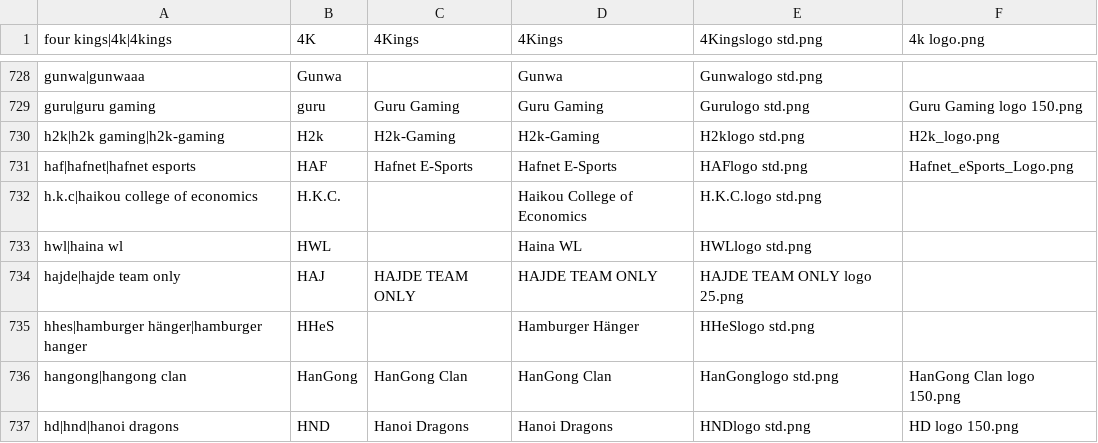
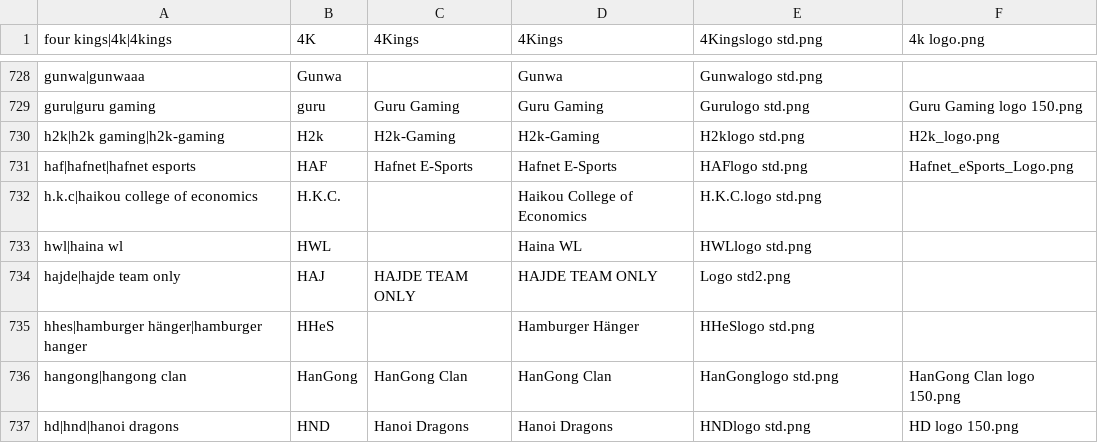
Before and after one commit to dominguesmarco/MediaWiki-TeamParserFunction, a CSV file: teams.csv, drawn as a sheet; only a part is shown, gaps mark what is left out.

Commit message:
Minor fix

```diff
--- a/teams.csv
+++ b/teams.csv
@@ -733,3 +733,3 @@ h.k.c|haikou college of economics,H.K.C.,,Haikou College of Economics,H.K.C.logo
 hwl|haina wl,HWL,,Haina WL,HWLlogo std.png,
-hajde|hajde team only,HAJ,HAJDE TEAM ONLY,HAJDE TEAM ONLY,HAJDE TEAM ONLY logo 25.png,,
+hajde|hajde team only,HAJ,HAJDE TEAM ONLY,HAJDE TEAM ONLY,Logo std2.png,,
 hhes|hamburger hänger|hamburger hanger,HHeS,,Hamburger Hänger,HHeSlogo std.png,
```
